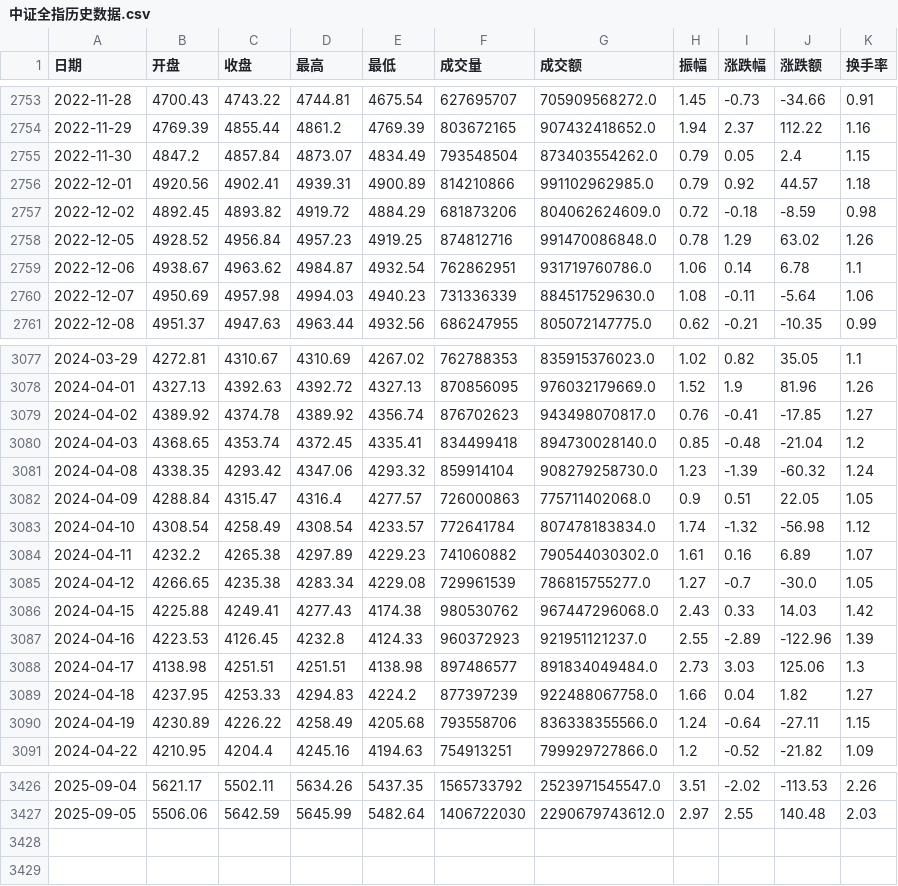
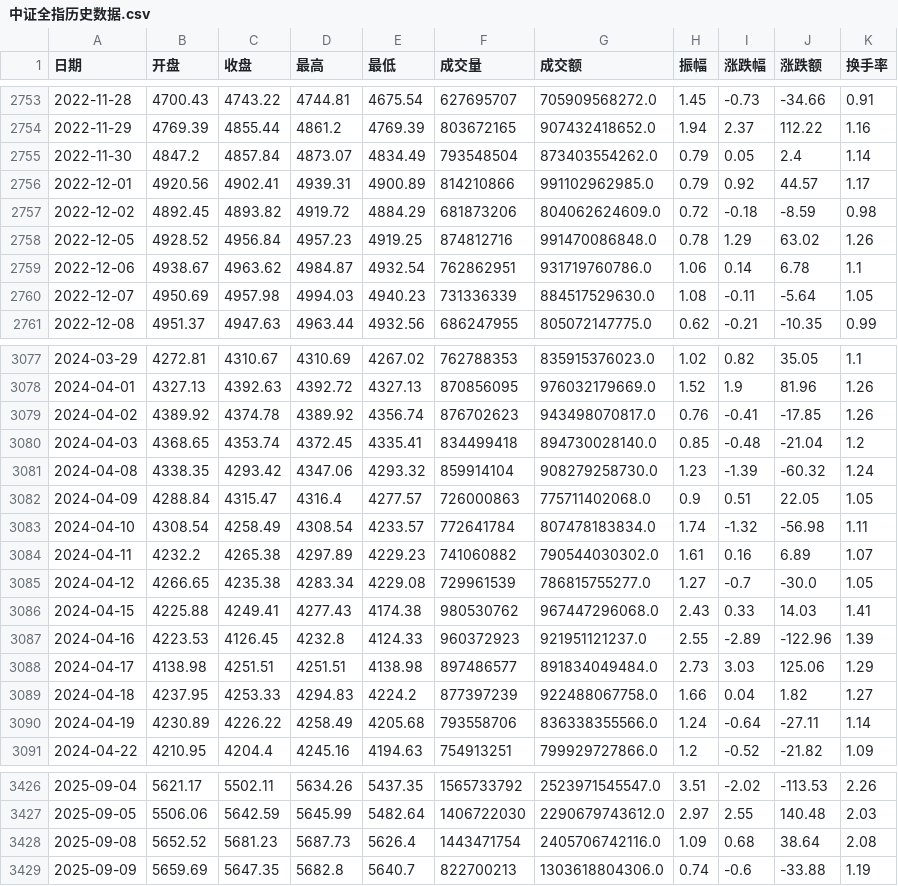
Before and after one commit to cuicui-V5/bull_top_index_Dashboard, a CSV file: bullTopServer/data/中证全指历史数据.csv, drawn as a sheet; only a part is shown, gaps mark what is left out; the diff covers the shown part only.

Commit message:
update data

```diff
--- a/bullTopServer/data/中证全指历史数据.csv
+++ b/bullTopServer/data/中证全指历史数据.csv
@@ -2754,4 +2754,4 @@
 2022-11-29,4769.39,4855.44,4861.2,4769.39,803672165,907432418652.0,1.94,2.37,112.22,1.16
-2022-11-30,4847.2,4857.84,4873.07,4834.49,793548504,873403554262.0,0.79,0.05,2.4,1.15
-2022-12-01,4920.56,4902.41,4939.31,4900.89,814210866,991102962985.0,0.79,0.92,44.57,1.18
+2022-11-30,4847.2,4857.84,4873.07,4834.49,793548504,873403554262.0,0.79,0.05,2.4,1.14
+2022-12-01,4920.56,4902.41,4939.31,4900.89,814210866,991102962985.0,0.79,0.92,44.57,1.17
 2022-12-02,4892.45,4893.82,4919.72,4884.29,681873206,804062624609.0,0.72,-0.18,-8.59,0.98
@@ -2759,3 +2759,3 @@
 2022-12-06,4938.67,4963.62,4984.87,4932.54,762862951,931719760786.0,1.06,0.14,6.78,1.1
-2022-12-07,4950.69,4957.98,4994.03,4940.23,731336339,884517529630.0,1.08,-0.11,-5.64,1.06
+2022-12-07,4950.69,4957.98,4994.03,4940.23,731336339,884517529630.0,1.08,-0.11,-5.64,1.05
 2022-12-08,4951.37,4947.63,4963.44,4932.56,686247955,805072147775.0,0.62,-0.21,-10.35,0.99
@@ -3078,3 +3078,3 @@
 2024-04-01,4327.13,4392.63,4392.72,4327.13,870856095,976032179669.0,1.52,1.9,81.96,1.26
-2024-04-02,4389.92,4374.78,4389.92,4356.74,876702623,943498070817.0,0.76,-0.41,-17.85,1.27
+2024-04-02,4389.92,4374.78,4389.92,4356.74,876702623,943498070817.0,0.76,-0.41,-17.85,1.26
 2024-04-03,4368.65,4353.74,4372.45,4335.41,834499418,894730028140.0,0.85,-0.48,-21.04,1.2
@@ -3082,10 +3082,10 @@
 2024-04-09,4288.84,4315.47,4316.4,4277.57,726000863,775711402068.0,0.9,0.51,22.05,1.05
-2024-04-10,4308.54,4258.49,4308.54,4233.57,772641784,807478183834.0,1.74,-1.32,-56.98,1.12
+2024-04-10,4308.54,4258.49,4308.54,4233.57,772641784,807478183834.0,1.74,-1.32,-56.98,1.11
 2024-04-11,4232.2,4265.38,4297.89,4229.23,741060882,790544030302.0,1.61,0.16,6.89,1.07
 2024-04-12,4266.65,4235.38,4283.34,4229.08,729961539,786815755277.0,1.27,-0.7,-30.0,1.05
-2024-04-15,4225.88,4249.41,4277.43,4174.38,980530762,967447296068.0,2.43,0.33,14.03,1.42
+2024-04-15,4225.88,4249.41,4277.43,4174.38,980530762,967447296068.0,2.43,0.33,14.03,1.41
 2024-04-16,4223.53,4126.45,4232.8,4124.33,960372923,921951121237.0,2.55,-2.89,-122.96,1.39
-2024-04-17,4138.98,4251.51,4251.51,4138.98,897486577,891834049484.0,2.73,3.03,125.06,1.3
+2024-04-17,4138.98,4251.51,4251.51,4138.98,897486577,891834049484.0,2.73,3.03,125.06,1.29
 2024-04-18,4237.95,4253.33,4294.83,4224.2,877397239,922488067758.0,1.66,0.04,1.82,1.27
-2024-04-19,4230.89,4226.22,4258.49,4205.68,793558706,836338355566.0,1.24,-0.64,-27.11,1.15
+2024-04-19,4230.89,4226.22,4258.49,4205.68,793558706,836338355566.0,1.24,-0.64,-27.11,1.14
 2024-04-22,4210.95,4204.4,4245.16,4194.63,754913251,799929727866.0,1.2,-0.52,-21.82,1.09
@@ -3427 +3427,3 @@
 2025-09-05,5506.06,5642.59,5645.99,5482.64,1406722030,2290679743612.0,2.97,2.55,140.48,2.03
+2025-09-08,5652.52,5681.23,5687.73,5626.4,1443471754,2405706742116.0,1.09,0.68,38.64,2.08
+2025-09-09,5659.69,5647.35,5682.8,5640.7,822700213,1303618804306.0,0.74,-0.6,-33.88,1.19
```
Also changed, not shown: 123 edited cells elsewhere in this file, bullTopServer/data/沪深300历史市盈率.csv, bullTopServer/data/沪深300历史数据.csv, 1 other file.
